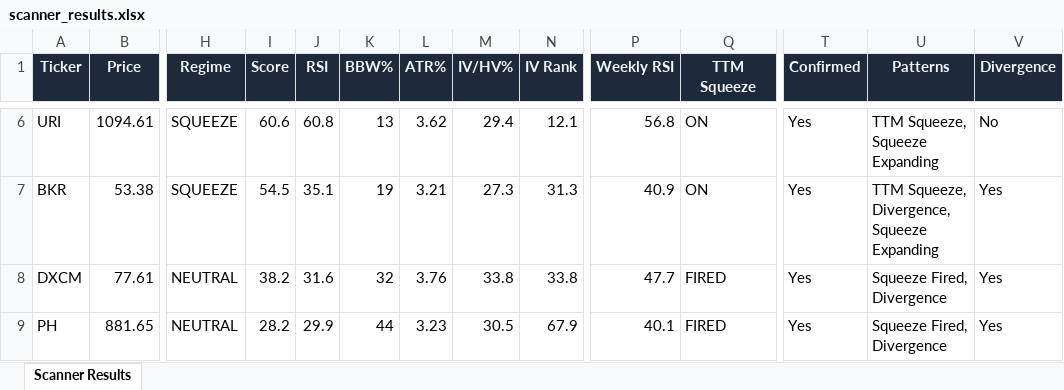
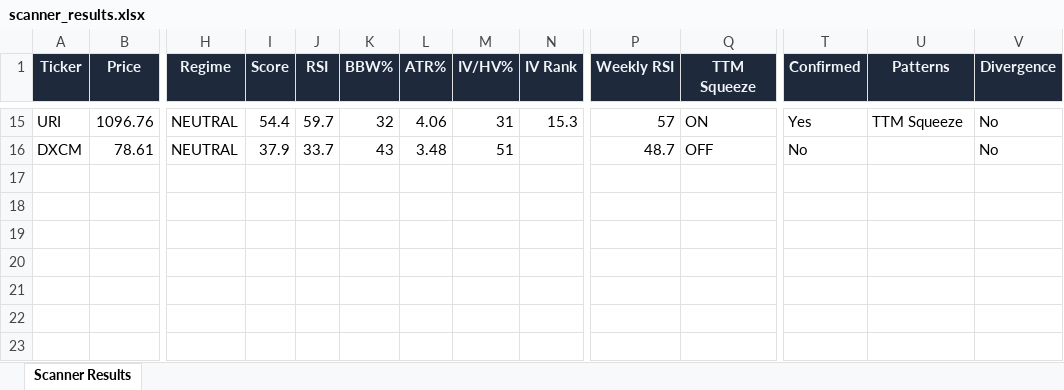
Before and after one commit to 6000rr4n/BM-screener, an Excel workbook: output/scanner_results.xlsx, sheet Scanner Results, drawn as a sheet; only a part is shown, gaps mark what is left out; values as stored, in another font and other column widths than the file's, no borders; removed rows and columns are numbered as before the commit, all else as after; rows hold the shown columns only; the diff covers the shown part only; the diff names each change by its address in the sheet, - before the commit and + after, or states it on an @@ line.

```diff
--- a/output/scanner_results.xlsx (sheet Scanner Results)
+++ b/output/scanner_results.xlsx (sheet Scanner Results)
-B15 (Price): 1094.61
+B15 (Price): 1096.76
-H15 (Regime): SQUEEZE
+H15 (Regime): NEUTRAL
-I15 (Score): 60.6
+I15 (Score): 54.4
-J15 (RSI): 60.8
+J15 (RSI): 59.7
-K15 (BBW%): 13
+K15 (BBW%): 32
-L15 (ATR%): 3.62
+L15 (ATR%): 4.06
-M15 (IV/HV%): 29.4
+M15 (IV/HV%): 31
-N15 (IV Rank): 12.1
+N15 (IV Rank): 15.3
-P15 (Weekly RSI): 56.8
+P15 (Weekly RSI): 57
-U15 (Patterns): TTM Squeeze, Squeeze Expanding
+U15 (Patterns): TTM Squeeze
-row 7: BKR | 53.38 | SQUEEZE | 54.5 | 35.1 | 19 | 3.21 | 27.3 | 31.3 | 40.9 | ON | Yes | TTM Squeeze, Divergence, Squeeze Expanding | Yes
-B16 (Price): 77.61
+B16 (Price): 78.61
-I16 (Score): 38.2
+I16 (Score): 37.9
-J16 (RSI): 31.6
+J16 (RSI): 33.7
-K16 (BBW%): 32
+K16 (BBW%): 43
-L16 (ATR%): 3.76
+L16 (ATR%): 3.48
-M16 (IV/HV%): 33.8
+M16 (IV/HV%): 51
-N16 (IV Rank): 33.8
+N16 (IV Rank): (empty)
-P16 (Weekly RSI): 47.7
+P16 (Weekly RSI): 48.7
-Q16 (TTM Squeeze): FIRED
+Q16 (TTM Squeeze): OFF
-T16 (Confirmed): Yes
+T16 (Confirmed): No
-U16 (Patterns): Squeeze Fired, Divergence
+U16 (Patterns): (empty)
-V16 (Divergence): Yes
+V16 (Divergence): No
-row 9: PH | 881.65 | NEUTRAL | 28.2 | 29.9 | 44 | 3.23 | 30.5 | 67.9 | 40.1 | FIRED | Yes | Squeeze Fired, Divergence | Yes
```
Also changed, not shown: 11 added rows, 2 removed rows and 17 edited cells elsewhere in this sheet, 1 other file.
